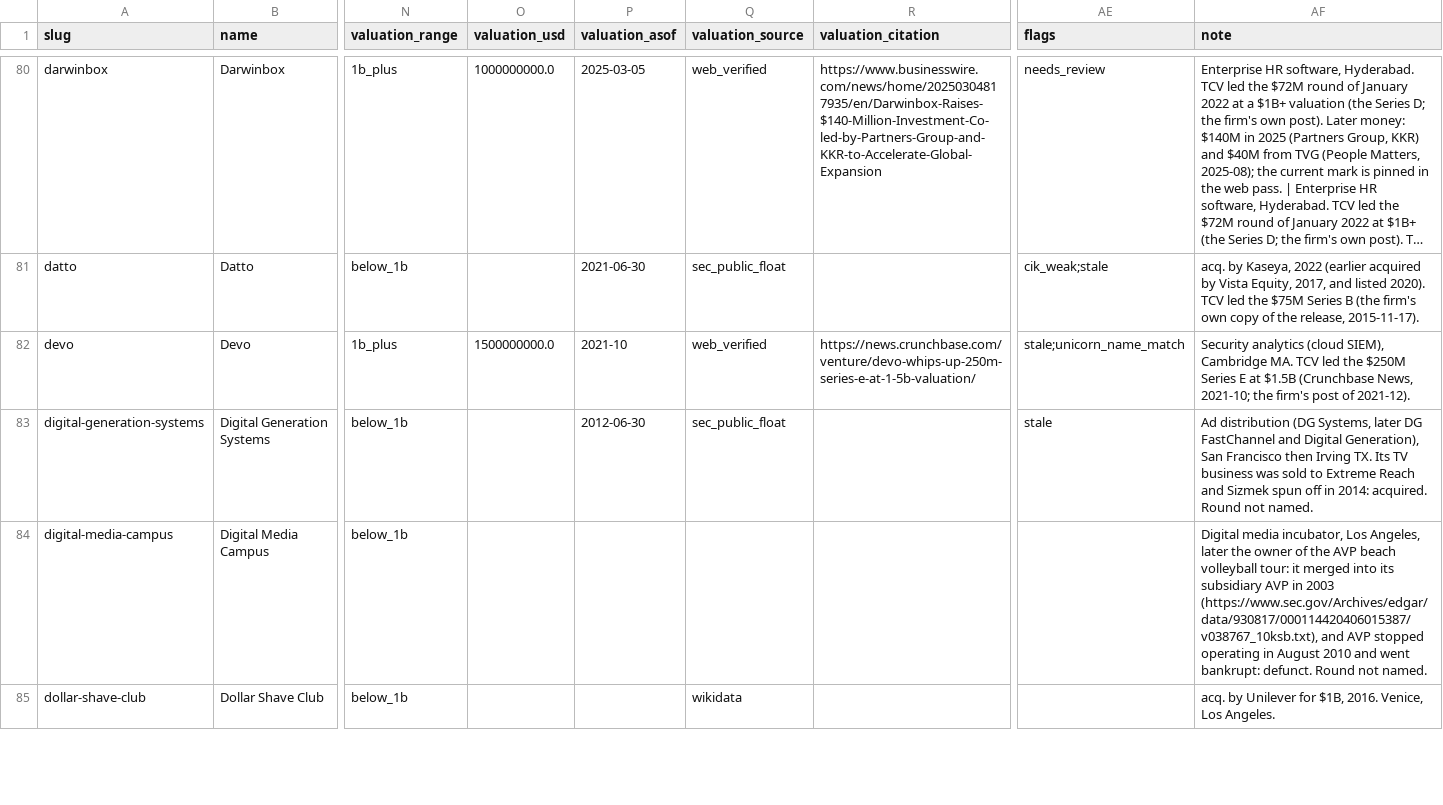
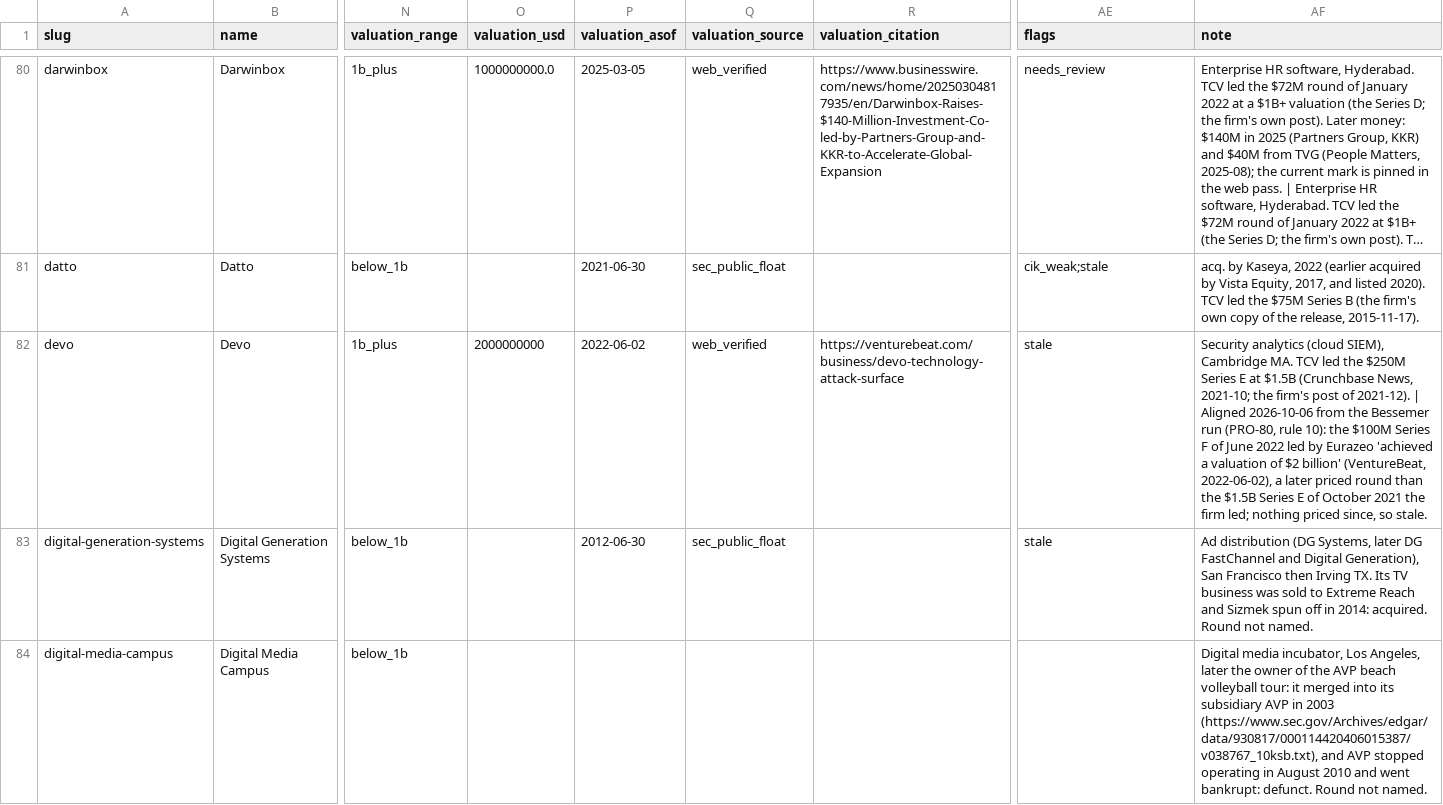
Before and after one commit to Erik-List/merit-capital, a CSV file: data/collection/investors/tcv/companies/base.csv, drawn as a sheet; only a part is shown, gaps mark what is left out; the shorter side is filled out with more unchanged rows; long unchanged cells end in …; the diff names each change by its address in the sheet, - before the commit and + after, or states it on an @@ line.

```diff
--- a/data/collection/investors/tcv/companies/base.csv
+++ b/data/collection/investors/tcv/companies/base.csv
-O82 (valuation_usd): 1500000000.0
+O82 (valuation_usd): 2000000000
-P82 (valuation_asof): 2021-10
+P82 (valuation_asof): 2022-06-02
-R82 (valuation_citation): https://news.crunchbase.com/venture/devo-whips-up-250m-series-e-at-1-5b-valuation/
+R82 (valuation_citation): https://venturebeat.com/business/devo-technology-attack-surface
-AE82 (flags): stale;unicorn_name_match
+AE82 (flags): stale
-AF82 (note): …of 2021-12).
+AF82 (note): …of 2021-12). | Aligned 2026-10-06 from the Bessemer run (PRO-80, rule 10): the $100M Series F of June 2022 led by Eurazeo 'achieved a valuation of $2 billion' (VentureBeat, 2022-06-02), a later priced round than the $1.5B Series E of October 2021 the firm led; nothing priced since, so stale.
```
Also changed, not shown: 2 other files.
